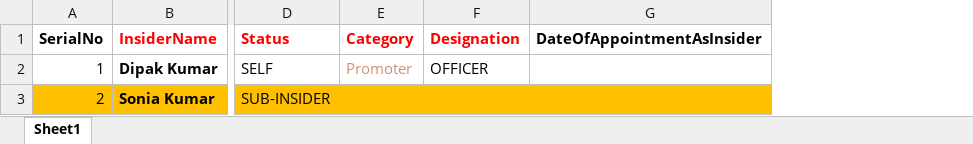
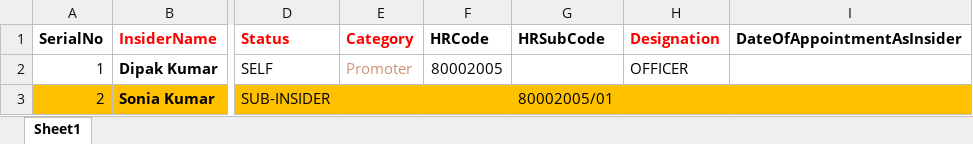
Before and after one commit to KaushikVixplor/CB-Intrade-Vesuvius, an Excel workbook: frontend/public/BULK_CP_UPLOAD_FORMAT.xlsx, sheet Sheet1, drawn as a sheet; only a part is shown, gaps mark what is left out; values as stored, in another font and other column widths than the file's, no borders; the diff names each change by its address in the sheet, - before the commit and + after, or states it on an @@ line.

```diff
--- a/frontend/public/BULK_CP_UPLOAD_FORMAT.xlsx (sheet Sheet1)
+++ b/frontend/public/BULK_CP_UPLOAD_FORMAT.xlsx (sheet Sheet1)
+column F (HRCode), row 2: 80002005
+column G (HRSubCode), row 3: 80002005/01
```
Also changed, not shown: frontend/public/BULK_DP_UPLOAD_FORMAT.xlsx, 6 other files.
